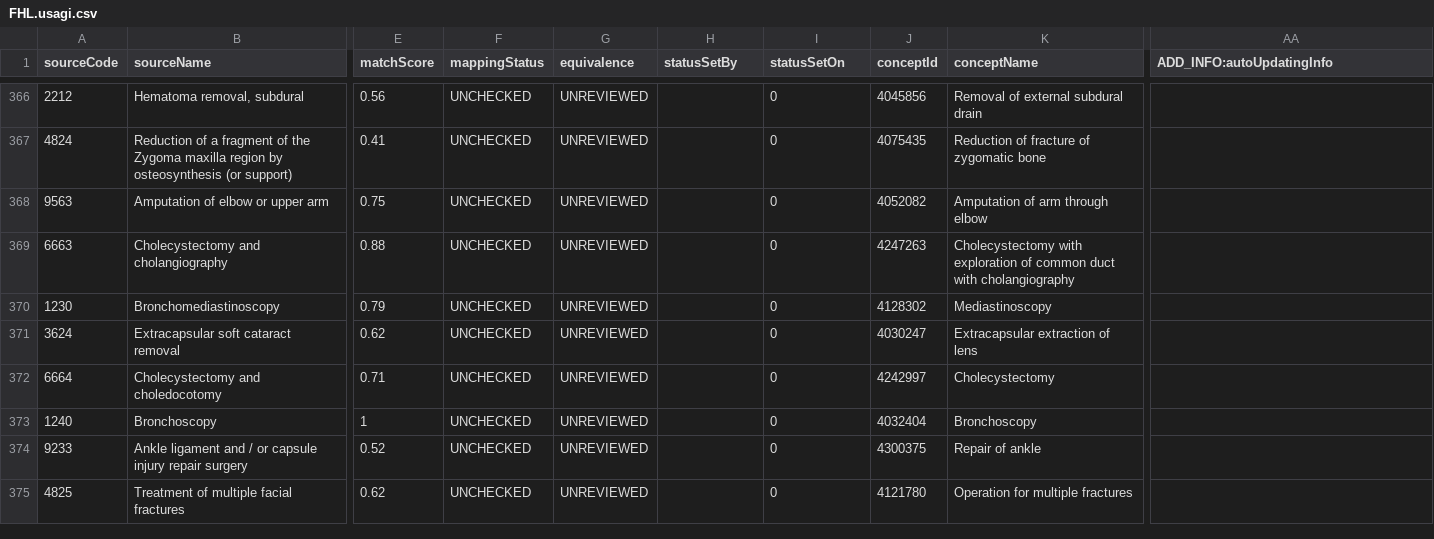
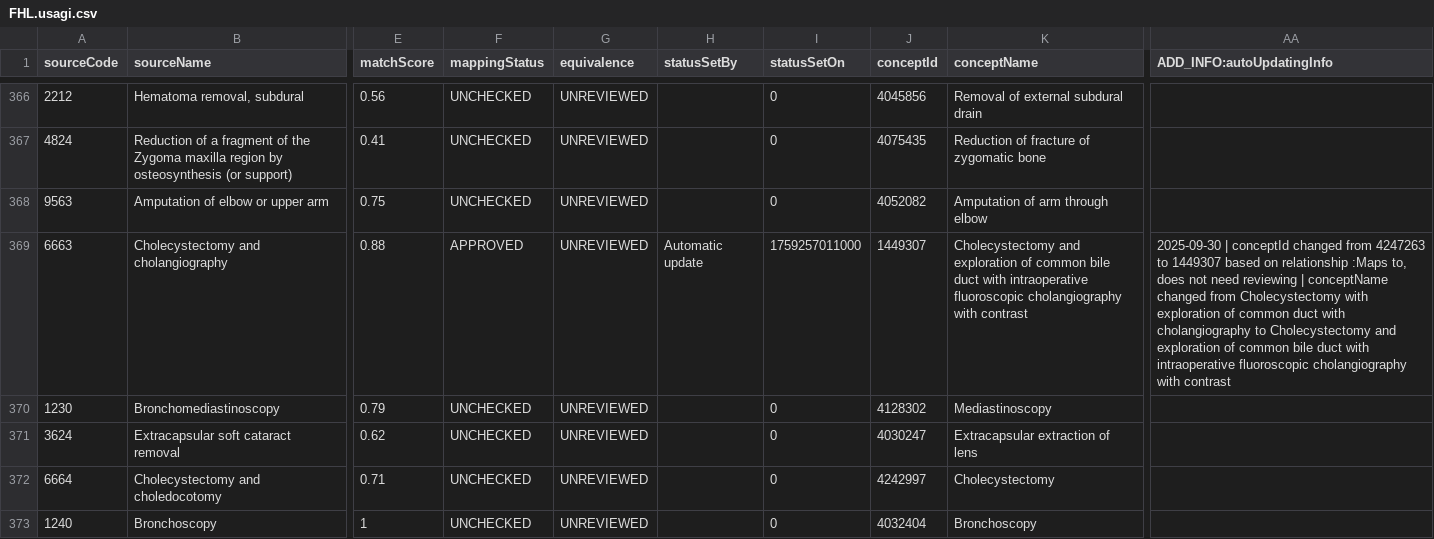
Before and after one commit to FinOMOP/FinOMOP_mappings, a CSV file: VOCABULARIES/FHL/FHL.usagi.csv, drawn as a sheet; only a part is shown, gaps mark what is left out; the shorter side is filled out with more unchanged rows; the diff covers the shown part only; the diff names each change by its address in the sheet, - before the commit and + after, or states it on an @@ line.

```diff
--- a/VOCABULARIES/FHL/FHL.usagi.csv
+++ b/VOCABULARIES/FHL/FHL.usagi.csv
-F369 (mappingStatus): UNCHECKED
+F369 (mappingStatus): APPROVED
-H369 (statusSetBy): (empty)
+H369 (statusSetBy): Automatic update
-I369 (statusSetOn): 0
+I369 (statusSetOn): 1759257011000
-J369 (conceptId): 4247263
+J369 (conceptId): 1449307
-K369 (conceptName): Cholecystectomy with exploration of common duct with cholangiography
+K369 (conceptName): Cholecystectomy and exploration of common bile duct with intraoperative fluoroscopic cholangiography with contrast
-AA369 (ADD_INFO:autoUpdatingInfo): (empty)
+AA369 (ADD_INFO:autoUpdatingInfo): 2025-09-30 | conceptId changed from 4247263 to 1449307 based on relationship :Maps to, does not need reviewing | conceptName changed from Cholecystectomy with exploration of common duct with cholangiography to Cholecystectomy and exploration of common bile duct with intraoperative fluoroscopic cholangiography with contrast
```
Also changed, not shown: 60 edited cells elsewhere in this file, VOCABULARIES/HPN/HPN.usagi.csv, VOCABULARIES/LABfi/LABfi.usagi.csv, 19 other files.
